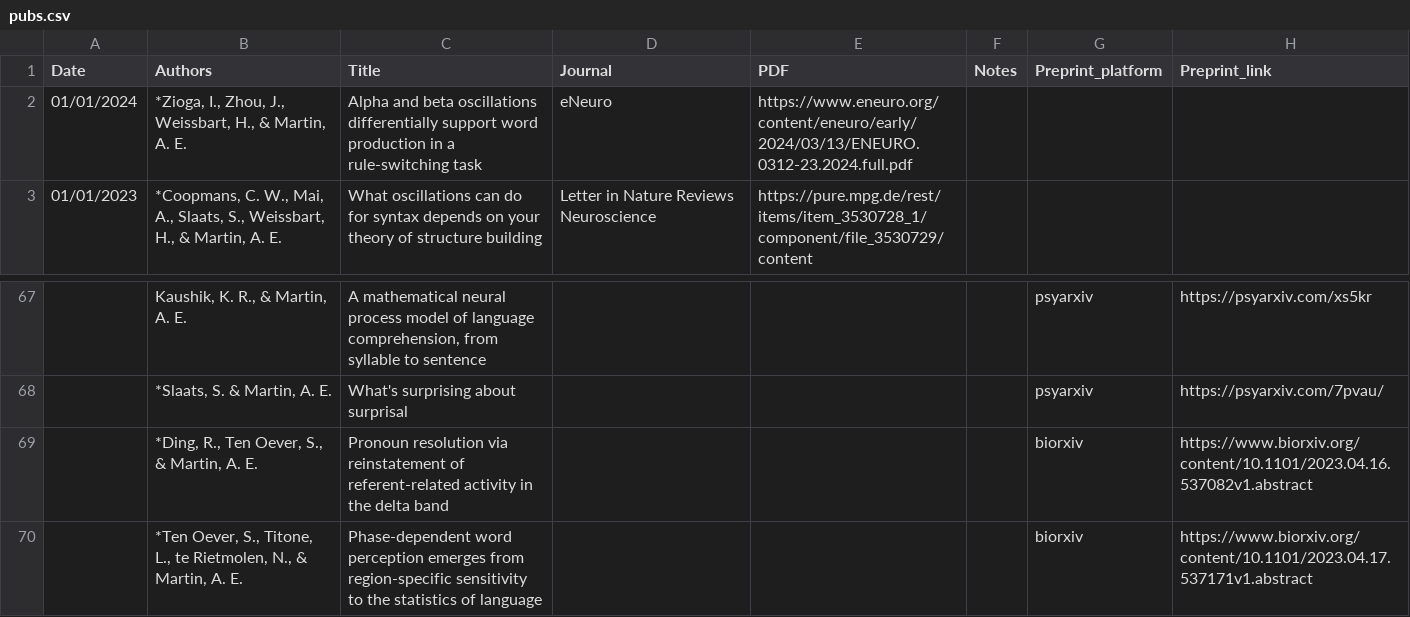
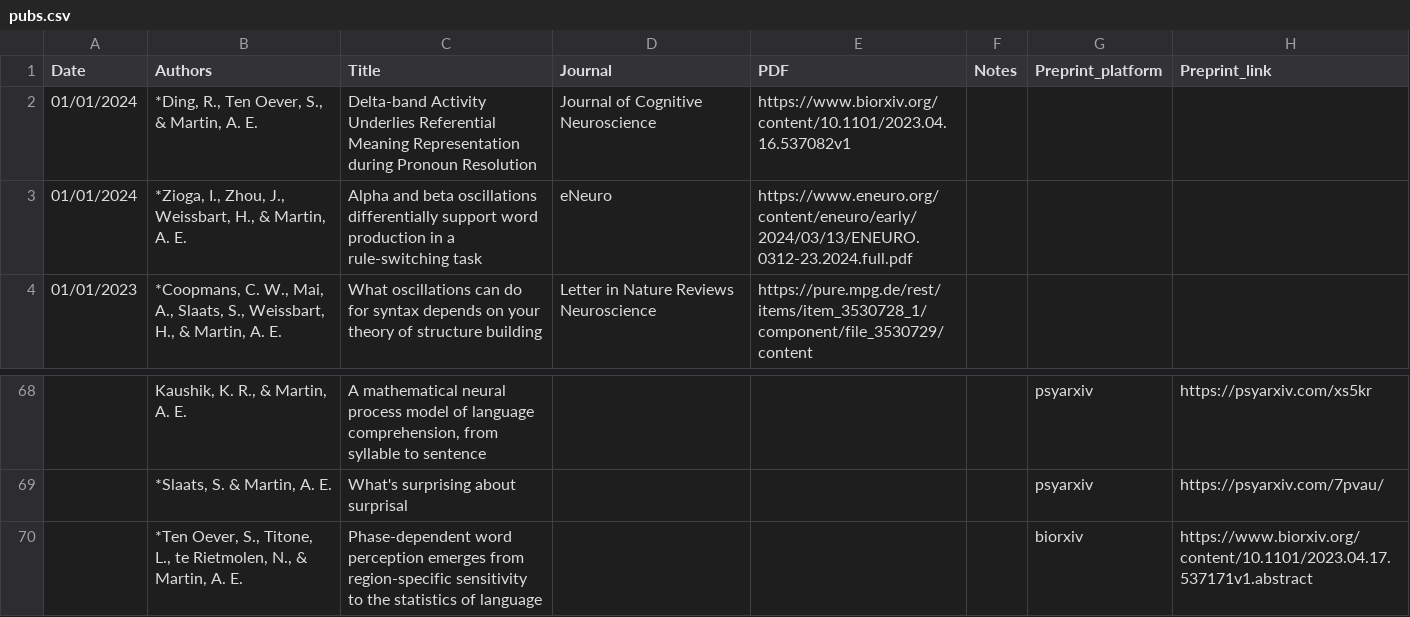
Before and after one commit to lacns/lacns.github.io, a CSV file: _data/pubs.csv, drawn as a sheet; only a part is shown, gaps mark what is left out.

Commit message:
add rong publi

```diff
--- a/_data/pubs.csv
+++ b/_data/pubs.csv
@@ -1,2 +1,3 @@
 Date,Authors,Title,Journal,PDF,Notes,Preprint_platform,Preprint_link
+01/01/2024,"*Ding, R., Ten Oever, S., & Martin, A. E.",Delta-band Activity Underlies Referential Meaning Representation during Pronoun Resolution,Journal of Cognitive Neuroscience,https://www.biorxiv.org/content/10.1101/2023.04.16.537082v1,,,
 01/01/2024,"*Zioga, I., Zhou, J., Weissbart, H., & Martin, A. E.",Alpha and beta oscillations differentially support word production in a rule-switching task,eNeuro,https://www.eneuro.org/content/eneuro/early/2024/03/13/ENEURO.0312-23.2024.full.pdf,,,
@@ -68,3 +69,2 @@ Date,Authors,Title,Journal,PDF,Notes,Preprint_platform,Preprint_link
 ,"*Slaats, S. & Martin, A. E.",What's surprising about surprisal,,,,psyarxiv,https://psyarxiv.com/7pvau/
-,"*Ding, R., Ten Oever, S., & Martin, A. E.",Pronoun resolution via reinstatement of referent-related activity in the delta band,,,,biorxiv,https://www.biorxiv.org/content/10.1101/2023.04.16.537082v1.abstract
 ,"*Ten Oever, S., Titone, L., te Rietmolen, N., & Martin, A. E.",Phase-dependent word perception emerges from region-specific sensitivity to the statistics of language,,,,biorxiv,https://www.biorxiv.org/content/10.1101/2023.04.17.537171v1.abstract
```
